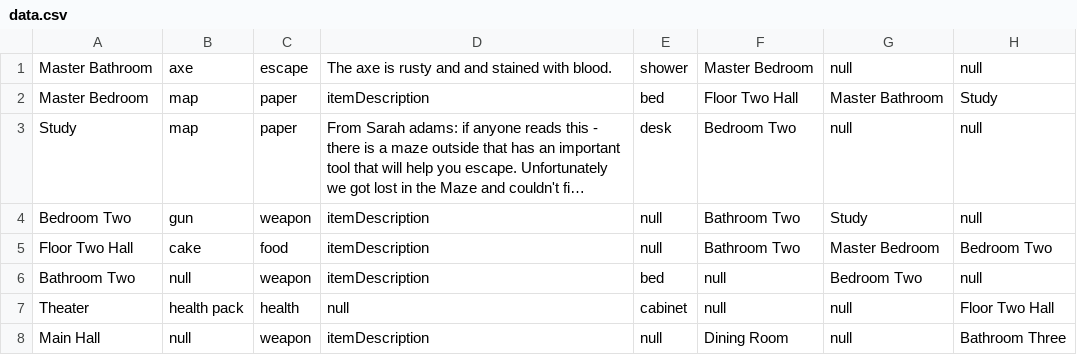
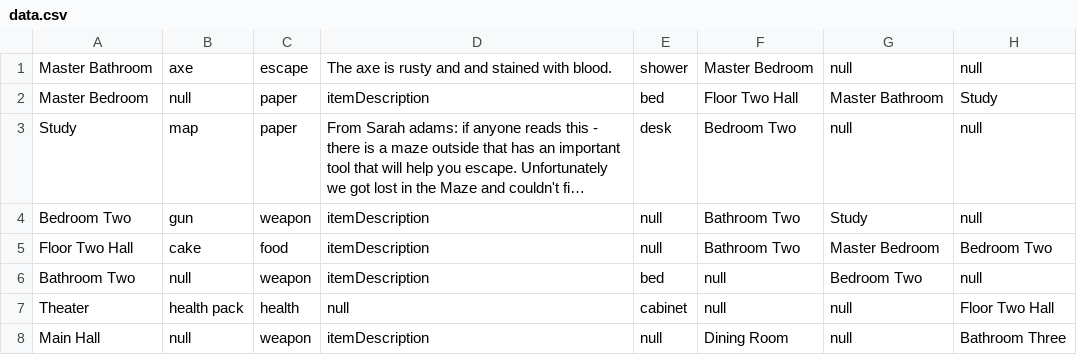
Before and after one commit to dkwon253/RuntimeTerror, a CSV file: Game/RoomData/data.csv, drawn as a sheet; only a part is shown; long unchanged cells end in …; the diff names each change by its address in the sheet, - before the commit and + after, or states it on an @@ line.

```diff
--- a/Game/RoomData/data.csv
+++ b/Game/RoomData/data.csv
-B2: map
+B2: null
```
Also changed, not shown: 5 other files.
